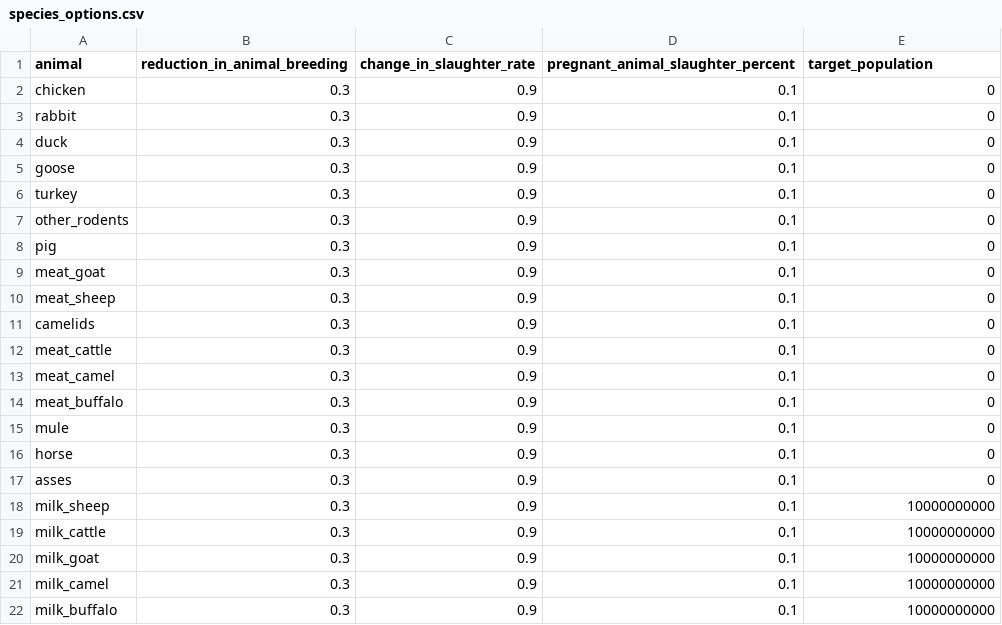
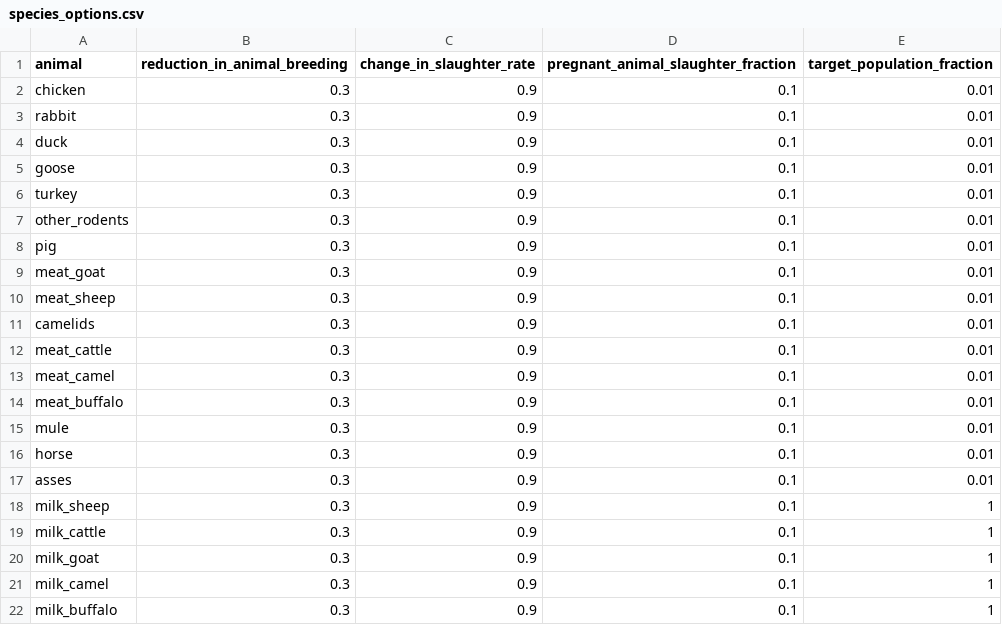
Before and after one commit to allfed/allfed-integrated-model, a CSV file: data/no_food_trade/animal_feed_data/species_options.csv, drawn as a sheet.

```diff
--- a/data/no_food_trade/animal_feed_data/species_options.csv
+++ b/data/no_food_trade/animal_feed_data/species_options.csv
@@ -1,22 +1,22 @@
-animal,reduction_in_animal_breeding,change_in_slaughter_rate,pregnant_animal_slaughter_percent,target_population
-chicken,0.3,0.9,0.1,0
-rabbit,0.3,0.9,0.1,0
-duck,0.3,0.9,0.1,0
-goose,0.3,0.9,0.1,0
-turkey,0.3,0.9,0.1,0
-other_rodents,0.3,0.9,0.1,0
-pig,0.3,0.9,0.1,0
-meat_goat,0.3,0.9,0.1,0
-meat_sheep,0.3,0.9,0.1,0
-camelids,0.3,0.9,0.1,0
-meat_cattle,0.3,0.9,0.1,0
-meat_camel,0.3,0.9,0.1,0
-meat_buffalo,0.3,0.9,0.1,0
-mule,0.3,0.9,0.1,0
-horse,0.3,0.9,0.1,0
-asses,0.3,0.9,0.1,0
-milk_sheep,0.3,0.9,0.1,10000000000
-milk_cattle,0.3,0.9,0.1,10000000000
-milk_goat,0.3,0.9,0.1,10000000000
-milk_camel,0.3,0.9,0.1,10000000000
-milk_buffalo,0.3,0.9,0.1,10000000000
+animal,reduction_in_animal_breeding,change_in_slaughter_rate,pregnant_animal_slaughter_fraction,target_population_fraction
+chicken,0.3,0.9,0.1,0.01
+rabbit,0.3,0.9,0.1,0.01
+duck,0.3,0.9,0.1,0.01
+goose,0.3,0.9,0.1,0.01
+turkey,0.3,0.9,0.1,0.01
+other_rodents,0.3,0.9,0.1,0.01
+pig,0.3,0.9,0.1,0.01
+meat_goat,0.3,0.9,0.1,0.01
+meat_sheep,0.3,0.9,0.1,0.01
+camelids,0.3,0.9,0.1,0.01
+meat_cattle,0.3,0.9,0.1,0.01
+meat_camel,0.3,0.9,0.1,0.01
+meat_buffalo,0.3,0.9,0.1,0.01
+mule,0.3,0.9,0.1,0.01
+horse,0.3,0.9,0.1,0.01
+asses,0.3,0.9,0.1,0.01
+milk_sheep,0.3,0.9,0.1,1
+milk_cattle,0.3,0.9,0.1,1
+milk_goat,0.3,0.9,0.1,1
+milk_camel,0.3,0.9,0.1,1
+milk_buffalo,0.3,0.9,0.1,1
```
Also changed, not shown: 1 other file.
